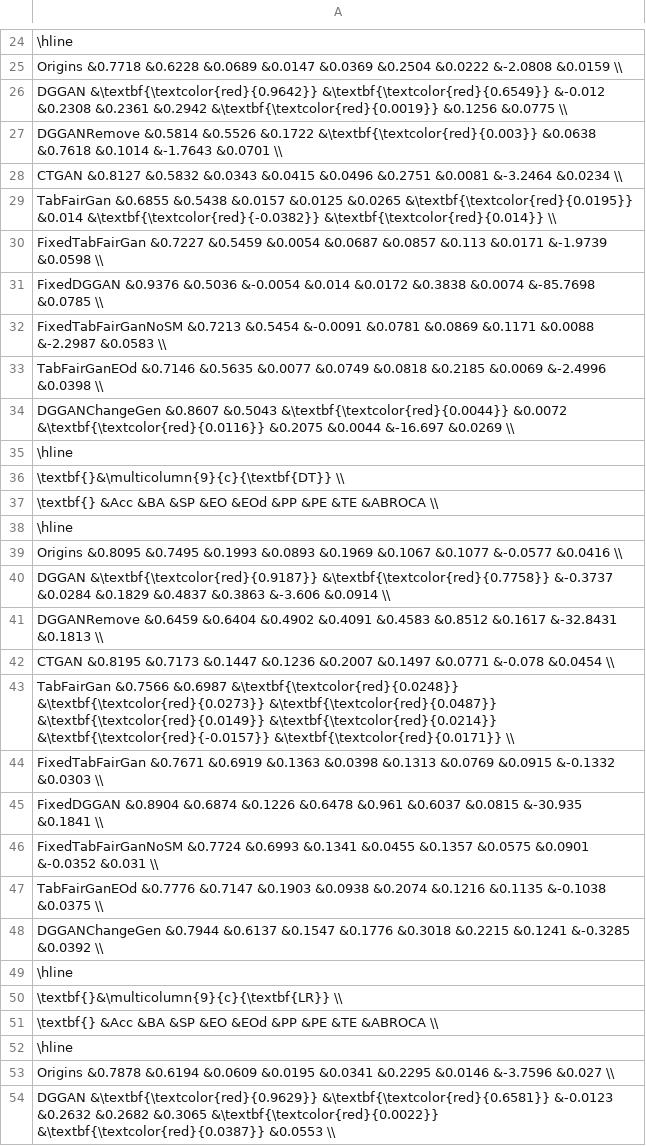
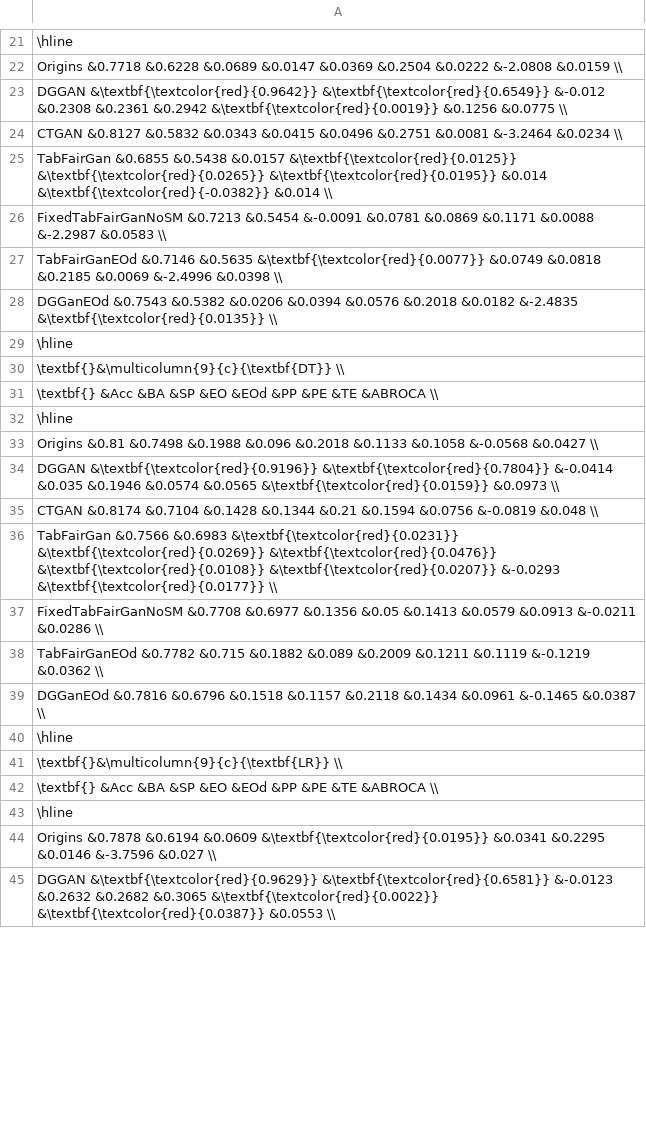
Before and after one commit to dungnt23012003/fairness-aware, a CSV file: result/adult/gender.csv, drawn as a sheet; only a part is shown, gaps mark what is left out; the diff covers the shown part only.

```diff
--- a/result/adult/gender.csv
+++ b/result/adult/gender.csv
@@ -26,10 +23,7 @@ Origins &0.7718 &0.6228 &0.0689 &0.0147 &0.0369 &0.2504 &0.0222 &-2.0808 &0.0159
 DGGAN &\textbf{\textcolor{red}{0.9642}} &\textbf{\textcolor{red}{0.6549}} &-0.012 &0.2308 &0.2361 &0.2942 &\textbf{\textcolor{red}{0.0019}} &0.1256 &0.0775 \\
-DGGANRemove &0.5814 &0.5526 &0.1722 &\textbf{\textcolor{red}{0.003}} &0.0638 &0.7618 &0.1014 &-1.7643 &0.0701 \\
 CTGAN &0.8127 &0.5832 &0.0343 &0.0415 &0.0496 &0.2751 &0.0081 &-3.2464 &0.0234 \\
-TabFairGan &0.6855 &0.5438 &0.0157 &0.0125 &0.0265 &\textbf{\textcolor{red}{0.0195}} &0.014 &\textbf{\textcolor{red}{-0.0382}} &\textbf{\textcolor{red}{0.014}} \\
-FixedTabFairGan &0.7227 &0.5459 &0.0054 &0.0687 &0.0857 &0.113 &0.0171 &-1.9739 &0.0598 \\
-FixedDGGAN &0.9376 &0.5036 &-0.0054 &0.014 &0.0172 &0.3838 &0.0074 &-85.7698 &0.0785 \\
+TabFairGan &0.6855 &0.5438 &0.0157 &\textbf{\textcolor{red}{0.0125}} &\textbf{\textcolor{red}{0.0265}} &\textbf{\textcolor{red}{0.0195}} &0.014 &\textbf{\textcolor{red}{-0.0382}} &0.014 \\
 FixedTabFairGanNoSM &0.7213 &0.5454 &-0.0091 &0.0781 &0.0869 &0.1171 &0.0088 &-2.2987 &0.0583 \\
-TabFairGanEOd &0.7146 &0.5635 &0.0077 &0.0749 &0.0818 &0.2185 &0.0069 &-2.4996 &0.0398 \\
-DGGANChangeGen &0.8607 &0.5043 &\textbf{\textcolor{red}{0.0044}} &0.0072 &\textbf{\textcolor{red}{0.0116}} &0.2075 &0.0044 &-16.697 &0.0269 \\
+TabFairGanEOd &0.7146 &0.5635 &\textbf{\textcolor{red}{0.0077}} &0.0749 &0.0818 &0.2185 &0.0069 &-2.4996 &0.0398 \\
+DGGanEOd &0.7543 &0.5382 &0.0206 &0.0394 &0.0576 &0.2018 &0.0182 &-2.4835 &\textbf{\textcolor{red}{0.0135}} \\
 \hline
@@ -38,12 +32,9 @@ DGGANChangeGen &0.8607 &0.5043 &\textbf{\textcolor{red}{0.0044}} &0.0072 &\textb
 \hline
-Origins &0.8095 &0.7495 &0.1993 &0.0893 &0.1969 &0.1067 &0.1077 &-0.0577 &0.0416 \\
-DGGAN &\textbf{\textcolor{red}{0.9187}} &\textbf{\textcolor{red}{0.7758}} &-0.3737 &0.0284 &0.1829 &0.4837 &0.3863 &-3.606 &0.0914 \\
-DGGANRemove &0.6459 &0.6404 &0.4902 &0.4091 &0.4583 &0.8512 &0.1617 &-32.8431 &0.1813 \\
-CTGAN &0.8195 &0.7173 &0.1447 &0.1236 &0.2007 &0.1497 &0.0771 &-0.078 &0.0454 \\
-TabFairGan &0.7566 &0.6987 &\textbf{\textcolor{red}{0.0248}} &\textbf{\textcolor{red}{0.0273}} &\textbf{\textcolor{red}{0.0487}} &\textbf{\textcolor{red}{0.0149}} &\textbf{\textcolor{red}{0.0214}} &\textbf{\textcolor{red}{-0.0157}} &\textbf{\textcolor{red}{0.0171}} \\
-FixedTabFairGan &0.7671 &0.6919 &0.1363 &0.0398 &0.1313 &0.0769 &0.0915 &-0.1332 &0.0303 \\
-FixedDGGAN &0.8904 &0.6874 &0.1226 &0.6478 &0.961 &0.6037 &0.0815 &-30.935 &0.1841 \\
-FixedTabFairGanNoSM &0.7724 &0.6993 &0.1341 &0.0455 &0.1357 &0.0575 &0.0901 &-0.0352 &0.031 \\
-TabFairGanEOd &0.7776 &0.7147 &0.1903 &0.0938 &0.2074 &0.1216 &0.1135 &-0.1038 &0.0375 \\
-DGGANChangeGen &0.7944 &0.6137 &0.1547 &0.1776 &0.3018 &0.2215 &0.1241 &-0.3285 &0.0392 \\
+Origins &0.81 &0.7498 &0.1988 &0.096 &0.2018 &0.1133 &0.1058 &-0.0568 &0.0427 \\
+DGGAN &\textbf{\textcolor{red}{0.9196}} &\textbf{\textcolor{red}{0.7804}} &-0.0414 &0.035 &0.1946 &0.0574 &0.0565 &\textbf{\textcolor{red}{0.0159}} &0.0973 \\
+CTGAN &0.8174 &0.7104 &0.1428 &0.1344 &0.21 &0.1594 &0.0756 &-0.0819 &0.048 \\
+TabFairGan &0.7566 &0.6983 &\textbf{\textcolor{red}{0.0231}} &\textbf{\textcolor{red}{0.0269}} &\textbf{\textcolor{red}{0.0476}} &\textbf{\textcolor{red}{0.0108}} &\textbf{\textcolor{red}{0.0207}} &-0.0293 &\textbf{\textcolor{red}{0.0177}} \\
+FixedTabFairGanNoSM &0.7708 &0.6977 &0.1356 &0.05 &0.1413 &0.0579 &0.0913 &-0.0211 &0.0286 \\
+TabFairGanEOd &0.7782 &0.715 &0.1882 &0.089 &0.2009 &0.1211 &0.1119 &-0.1219 &0.0362 \\
+DGGanEOd &0.7816 &0.6796 &0.1518 &0.1157 &0.2118 &0.1434 &0.0961 &-0.1465 &0.0387 \\
 \hline
@@ -52,3 +43,3 @@ DGGANChangeGen &0.7944 &0.6137 &0.1547 &0.1776 &0.3018 &0.2215 &0.1241 &-0.3285
 \hline
-Origins &0.7878 &0.6194 &0.0609 &0.0195 &0.0341 &0.2295 &0.0146 &-3.7596 &0.027 \\
+Origins &0.7878 &0.6194 &0.0609 &\textbf{\textcolor{red}{0.0195}} &0.0341 &0.2295 &0.0146 &-3.7596 &0.027 \\
 DGGAN &\textbf{\textcolor{red}{0.9629}} &\textbf{\textcolor{red}{0.6581}} &-0.0123 &0.2632 &0.2682 &0.3065 &\textbf{\textcolor{red}{0.0022}} &\textbf{\textcolor{red}{0.0387}} &0.0553 \\
```
Also changed, not shown: 6 removed rows and 8 edited cells elsewhere in this file, result/adult/age.csv, result/credit-card-clients/AGE.csv, 53 other files.
